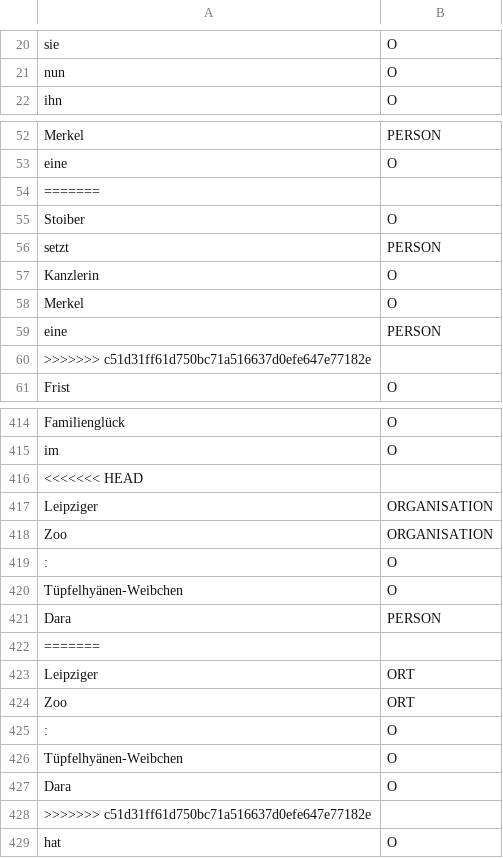
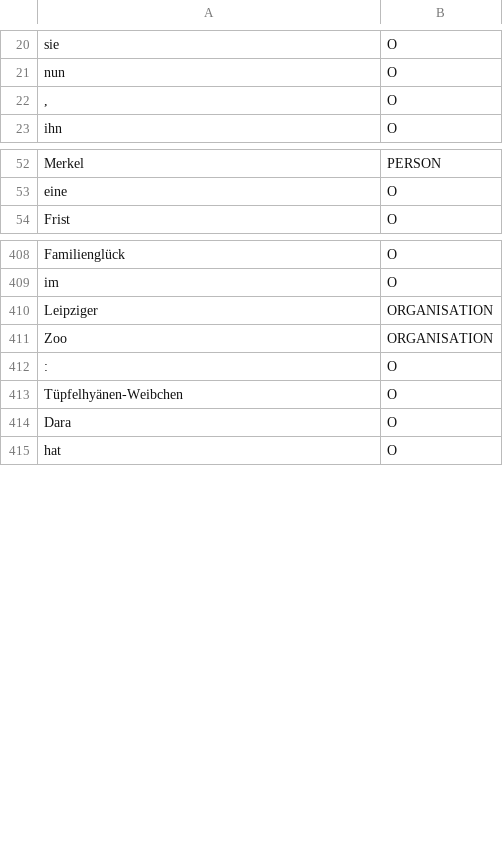
Before and after one commit to SiC42/TextMining-StandfordNER, a TSV file: Goldstandard/BeispielsätzeGoldstandard.tsv, drawn as a sheet; only a part is shown, gaps mark what is left out; removed rows and columns are numbered as before the commit, all else as after; the diff covers the shown part only; the diff names each change by its address in the sheet, - before the commit and + after, or states it on an @@ line.

Commit message:
fehler ausgebessert

```diff
--- a/Goldstandard/BeispielsätzeGoldstandard.tsv
+++ b/Goldstandard/BeispielsätzeGoldstandard.tsv
+row 22: , | O
-row 54: =======
-row 55: Stoiber | O
-row 56: setzt | PERSON
-row 57: Kanzlerin | O
-row 58: Merkel | O
-row 59: eine | PERSON
-row 60: >>>>>>> c51d31ff61d750bc71a516637d0efe647e77182e
-row 416: <<<<<<< HEAD
-row 421: Dara | PERSON
-row 422: =======
-row 423: Leipziger | ORT
-row 424: Zoo | ORT
-row 425: : | O
-row 426: Tüpfelhyänen-Weibchen | O
-row 428: >>>>>>> c51d31ff61d750bc71a516637d0efe647e77182e
```
Also changed, not shown: 17 added rows, 39 removed rows and 37 edited cells elsewhere in this file.
